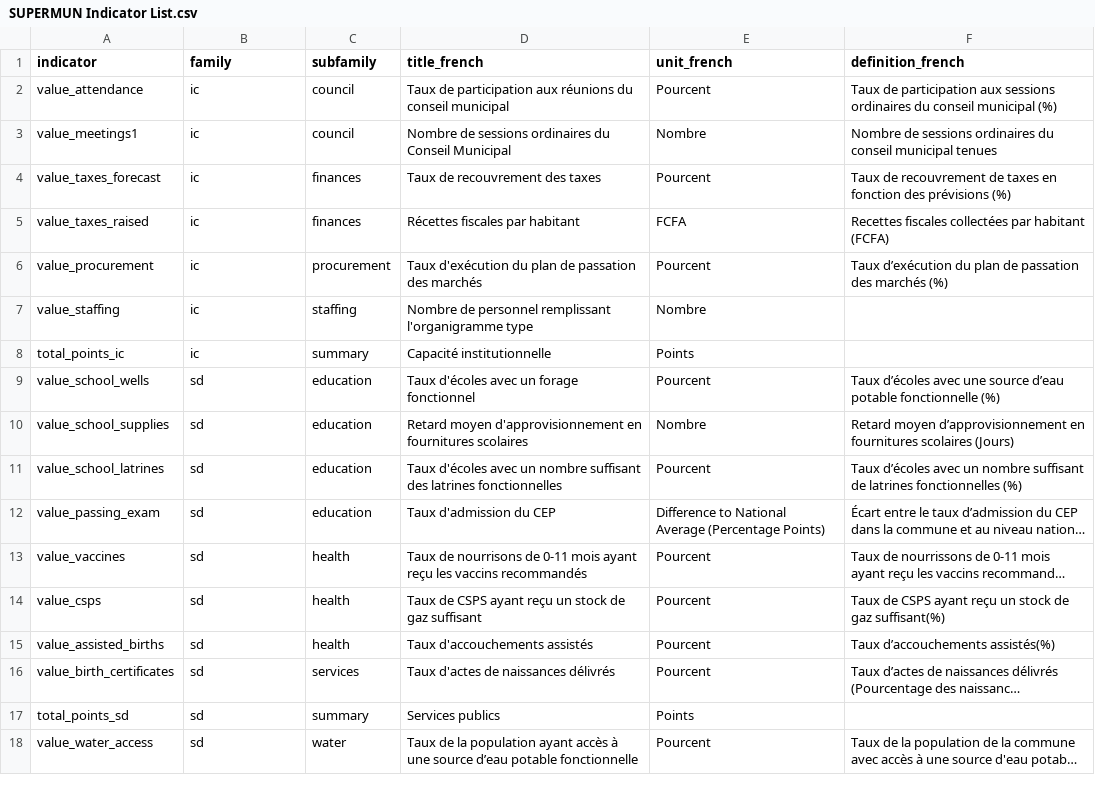
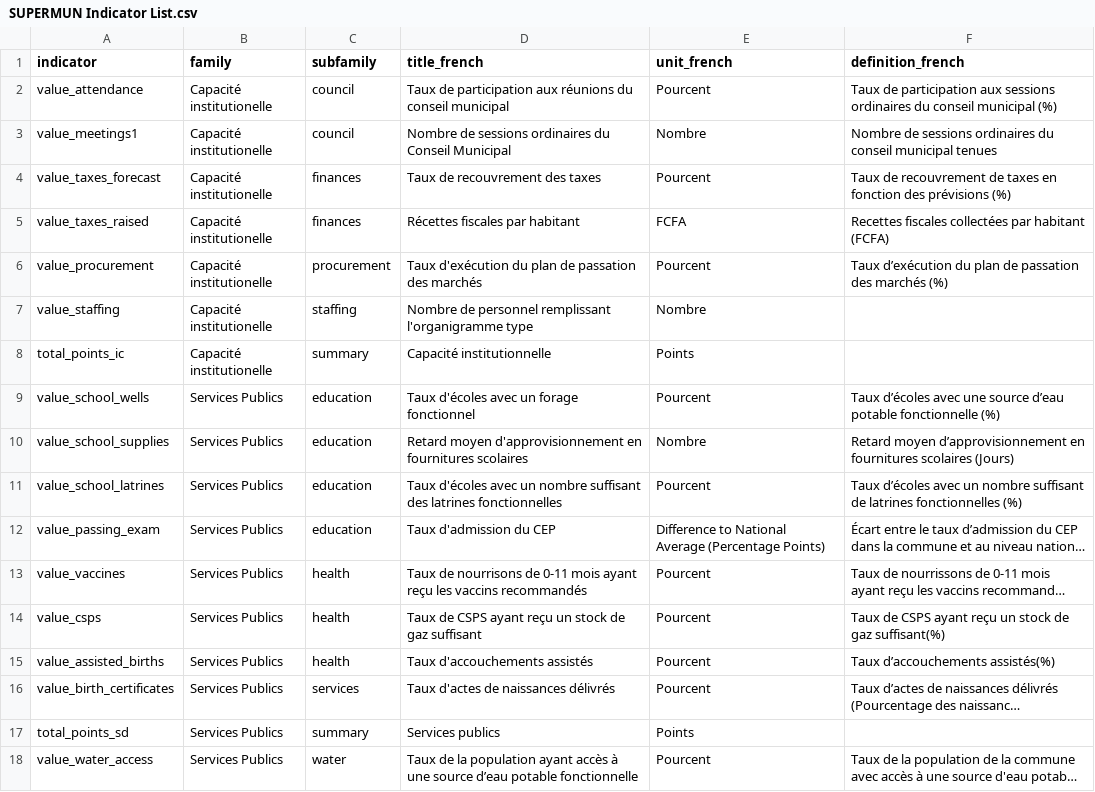
Before and after one commit to dime-worldbank/supermun-dashboard, a CSV file: documentation/SUPERMUN Indicator List.csv, drawn as a sheet; long unchanged cells end in …; the diff names each change by its address in the sheet, - before the commit and + after, or states it on an @@ line.

Commit message:
simplify data table

```diff
--- a/documentation/SUPERMUN Indicator List.csv
+++ b/documentation/SUPERMUN Indicator List.csv
-B2:B8 (family): ic
+B2:B8 (family): Capacité institutionelle
-B9:B18 (family): sd
+B9:B18 (family): Services Publics
```
Also changed, not shown: 3 other files.
